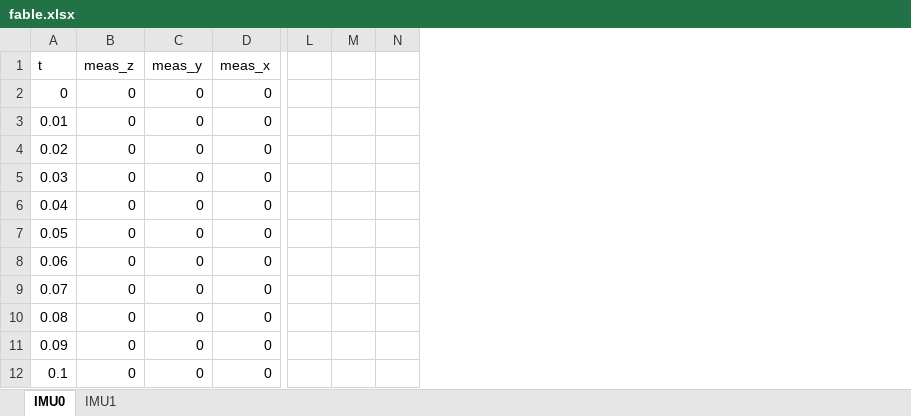
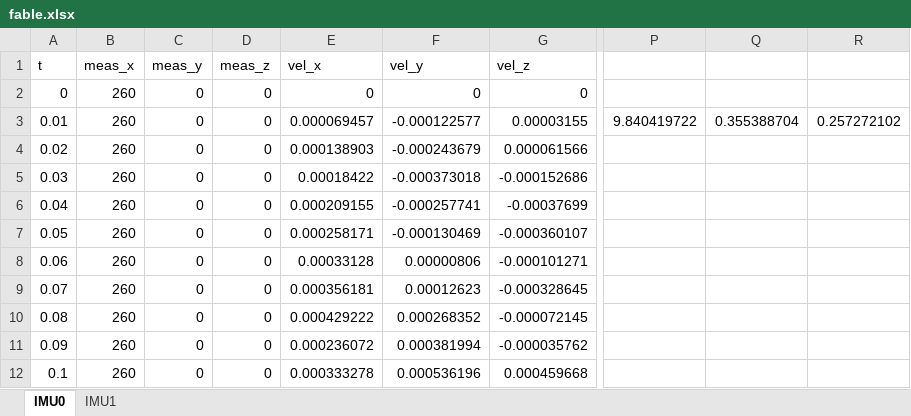
Before and after one commit to fjnn/PositionEstimateOffline, an Excel workbook: data/fable.xlsx, sheet IMU0, drawn as a sheet; only a part is shown, gaps mark what is left out; values as stored, in another font and other column widths than the file's, no borders; removed rows and columns are numbered as before the commit, all else as after; the diff names each change by its address in the sheet, - before the commit and + after, or states it on an @@ line.

```diff
--- a/data/fable.xlsx (sheet IMU0)
+++ b/data/fable.xlsx (sheet IMU0)
-column B (meas_z), rows 2-12: all 0
+column B (meas_x), rows 2-12: all 260
+column E (vel_x), rows 2-12: 0 | 0.000069457 | 0.000138903 | 0.00018422 | 0.000209155 | 0.000258171 | 0.00033128 | 0.000356181 | 0.000429222 | 0.000236072 | 0.000333278
+column F (vel_y), rows 2-12: 0 | -0.000122577 | -0.000243679 | -0.000373018 | -0.000257741 | -0.000130469 | 0.00000806 | 0.00012623 | 0.000268352 | 0.000381994 | 0.000536196
+column G (vel_z), rows 2-12: 0 | 0.00003155 | 0.000061566 | -0.000152686 | -0.00037699 | -0.000360107 | -0.000101271 | -0.000328645 | -0.000072145 | -0.000035762 | 0.000459668
-column L, empty
-column M, empty
-column N, empty
+column P, row 3: 9.840419722
+column Q, row 3: 0.355388704
+column R, row 3: 0.257272102
-D1: meas_x
+D1: meas_z
```
Also changed, not shown: sheet IMU1.
